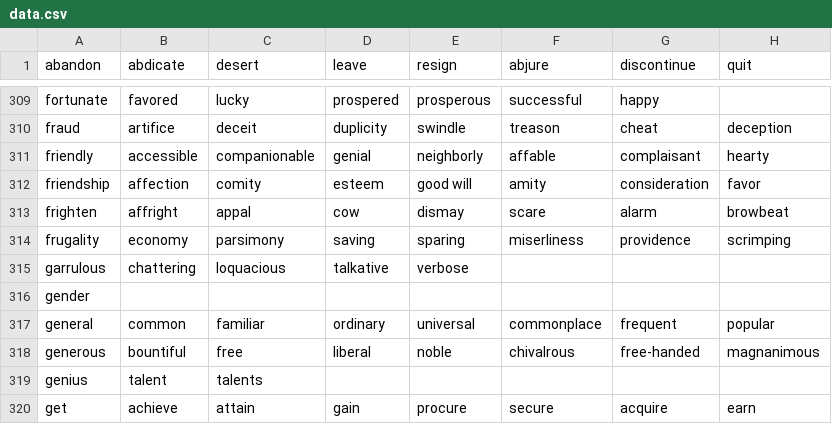
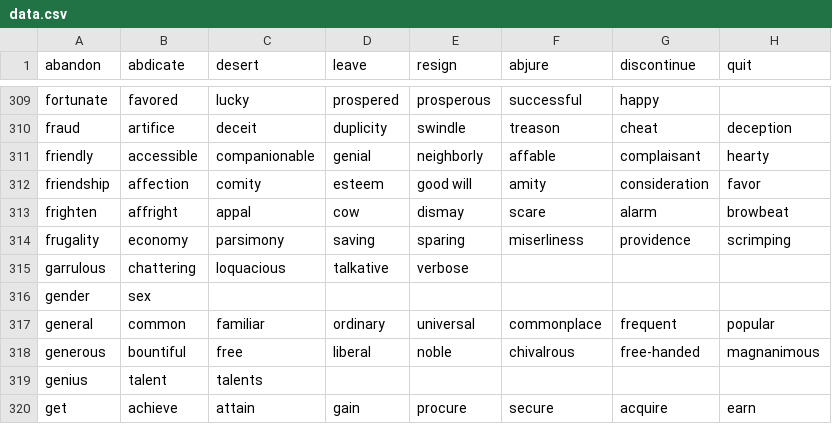
Before and after one commit to CS163-FinalProject/Project, a CSV file: FinalProject/SearchEngine/data.csv, drawn as a sheet; only a part is shown, gaps mark what is left out; the diff covers the shown part only; the diff names each change by its address in the sheet, - before the commit and + after, or states it on an @@ line.

```diff
--- a/FinalProject/SearchEngine/data.csv
+++ b/FinalProject/SearchEngine/data.csv
-B316 (abdicate): (empty)
+B316 (abdicate): sex
```
Also changed, not shown: 16 edited cells elsewhere in this file.
